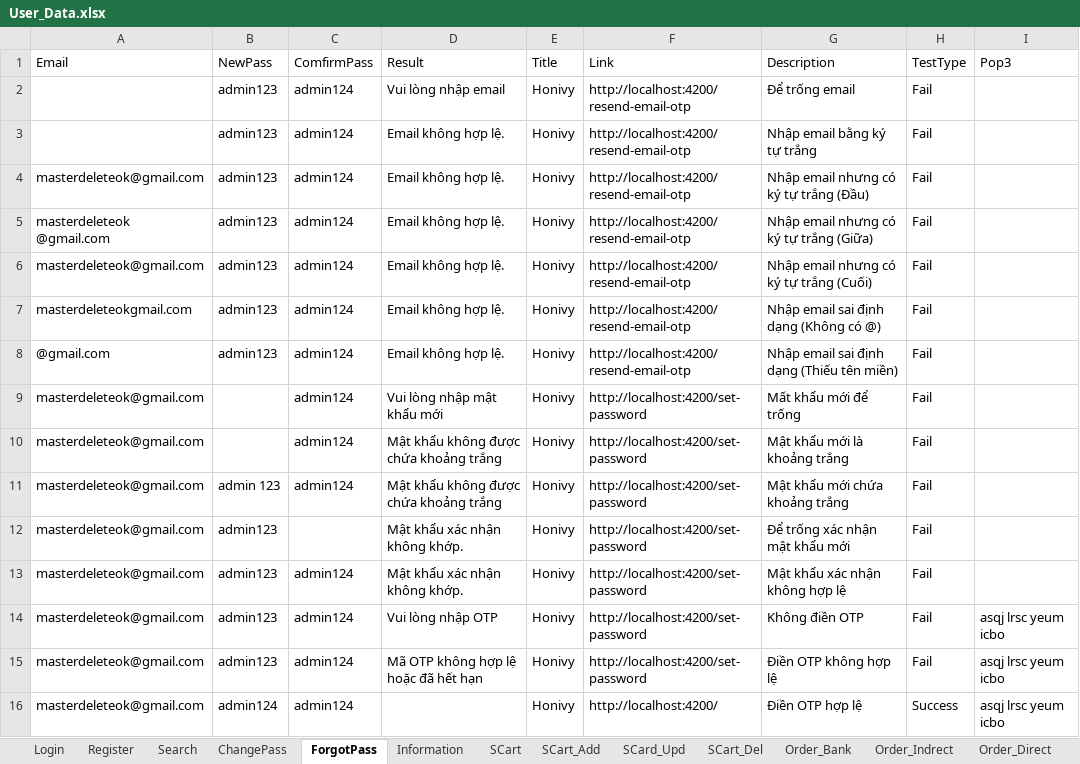
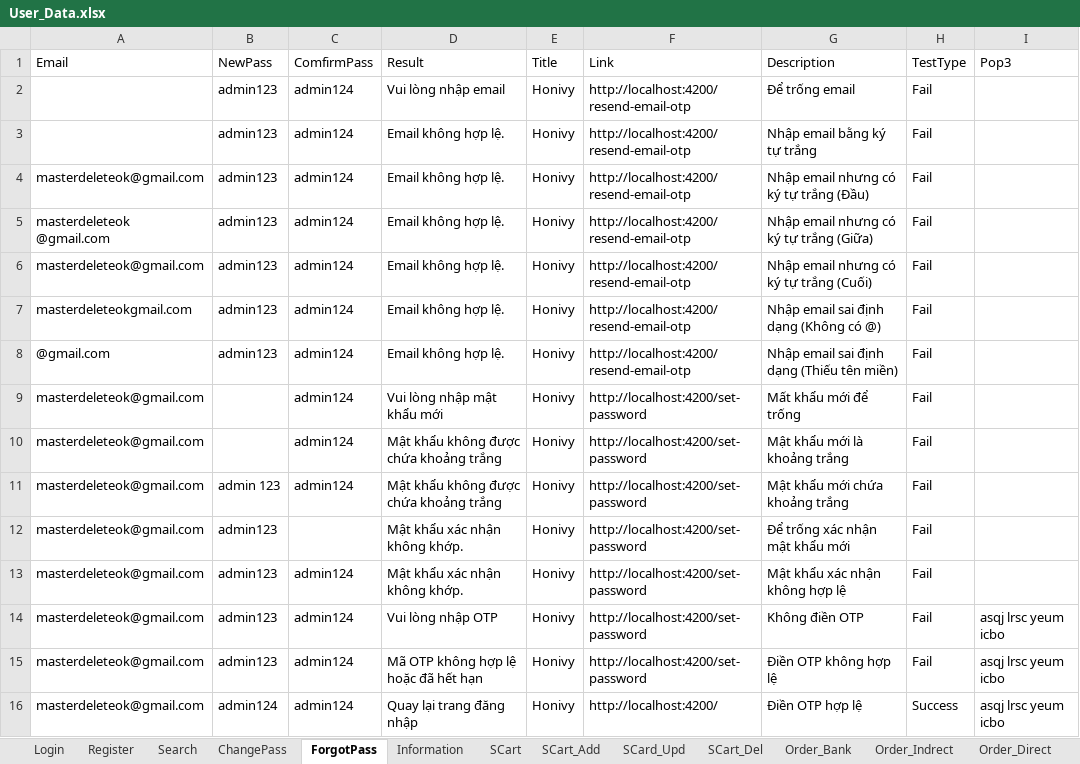
Before and after one commit to TungSyo/DATN, an Excel workbook: Automation_AFF/target/test-classes/data/User_Data.xlsx, sheet ForgotPass, drawn as a sheet; values as stored, in another font and other column widths than the file's, no borders; the diff names each change by its address in the sheet, - before the commit and + after, or states it on an @@ line.

```diff
--- a/Automation_AFF/target/test-classes/data/User_Data.xlsx (sheet ForgotPass)
+++ b/Automation_AFF/target/test-classes/data/User_Data.xlsx (sheet ForgotPass)
-D16 (Result): (empty)
+D16 (Result): Quay lại trang đăng nhập
```
Also changed, not shown: sheet SCart, sheet Lưu ý, 15 other files.
